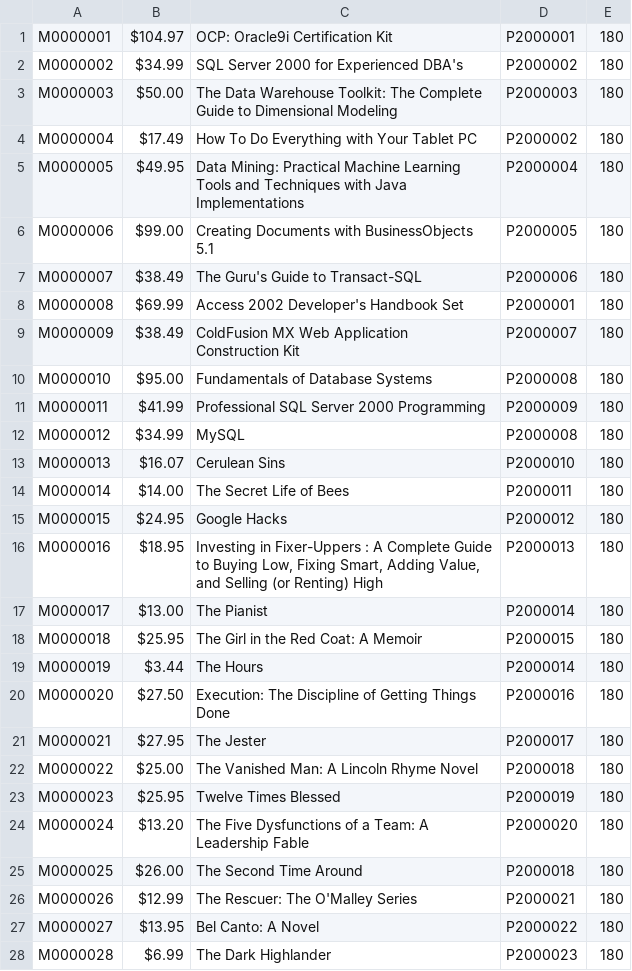
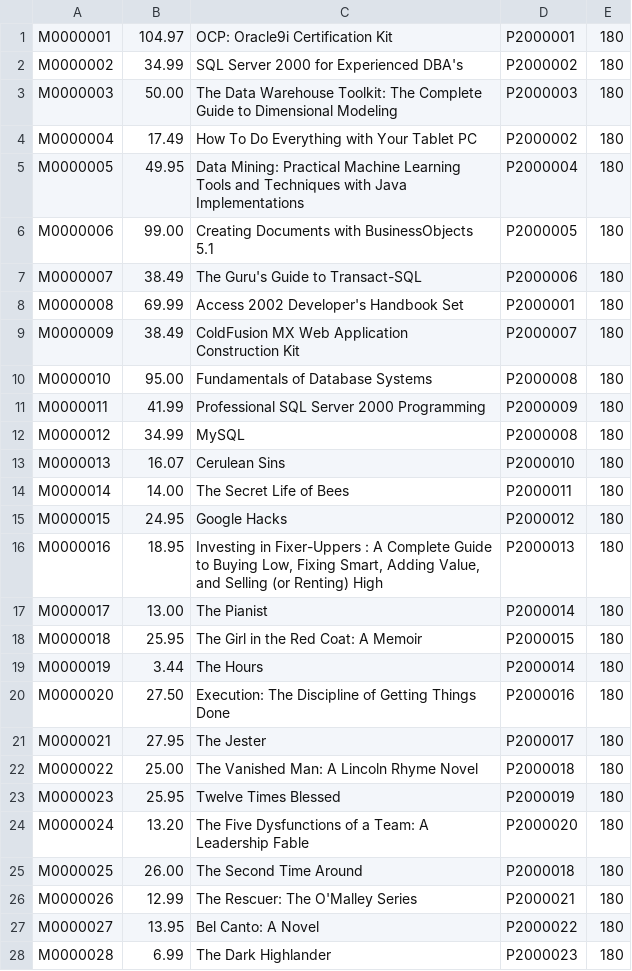
Before and after one commit to angnuoli/Bookstore-Information-Management-System, a CSV file: csvfiles/Merchandise.csv, drawn as a sheet; only a part is shown; the diff covers the shown part only.

Commit message:
Update Price type in Merchandise.csv.

```diff
--- a/csvfiles/Merchandise.csv
+++ b/csvfiles/Merchandise.csv
@@ -1,28 +1,28 @@
-M0000001,$104.97 ,OCP: Oracle9i Certification Kit,P2000001,180
-M0000002,$34.99 ,SQL Server 2000 for Experienced DBA's,P2000002,180
-M0000003,$50.00 ,The Data Warehouse Toolkit: The Complete Guide to Dimensional Modeling,P2000003,180
-M0000004,$17.49 ,How To Do Everything with Your Tablet PC,P2000002,180
-M0000005,$49.95 ,Data Mining: Practical Machine Learning Tools and Techniques with Java Implementations,P2000004,180
-M0000006,$99.00 ,Creating Documents with BusinessObjects 5.1,P2000005,180
-M0000007,$38.49 ,The Guru's Guide to Transact-SQL,P2000006,180
-M0000008,$69.99 ,Access 2002 Developer's Handbook Set,P2000001,180
-M0000009,$38.49 ,ColdFusion MX Web Application Construction Kit,P2000007,180
-M0000010,$95.00 ,Fundamentals of Database Systems ,P2000008,180
-M0000011,$41.99 ,Professional SQL Server 2000 Programming,P2000009,180
-M0000012,$34.99 ,MySQL,P2000008,180
-M0000013,$16.07 ,Cerulean Sins,P2000010,180
-M0000014,$14.00 ,The Secret Life of Bees,P2000011,180
-M0000015,$24.95 ,Google Hacks,P2000012,180
-M0000016,$18.95 ,"Investing in Fixer-Uppers : A Complete Guide to Buying Low, Fixing Smart, Adding Value, and Selling (or Renting) High",P2000013,180
-M0000017,$13.00 ,The Pianist,P2000014,180
-M0000018,$25.95 ,The Girl in the Red Coat: A Memoir,P2000015,180
-M0000019,$3.44 ,The Hours,P2000014,180
-M0000020,$27.50 ,Execution: The Discipline of Getting Things Done,P2000016,180
-M0000021,$27.95 ,The Jester,P2000017,180
-M0000022,$25.00 ,The Vanished Man: A Lincoln Rhyme Novel,P2000018,180
-M0000023,$25.95 ,Twelve Times Blessed,P2000019,180
-M0000024,$13.20 ,The Five Dysfunctions of a Team: A Leadership Fable,P2000020,180
-M0000025,$26.00 ,The Second Time Around,P2000018,180
-M0000026,$12.99 ,The Rescuer: The O'Malley Series,P2000021,180
-M0000027,$13.95 ,Bel Canto: A Novel,P2000022,180
-M0000028,$6.99 ,The Dark Highlander,P2000023,180
+M0000001,104.97,OCP: Oracle9i Certification Kit,P2000001,180
+M0000002,34.99,SQL Server 2000 for Experienced DBA's,P2000002,180
+M0000003,50.00,The Data Warehouse Toolkit: The Complete Guide to Dimensional Modeling,P2000003,180
+M0000004,17.49,How To Do Everything with Your Tablet PC,P2000002,180
+M0000005,49.95,Data Mining: Practical Machine Learning Tools and Techniques with Java Implementations,P2000004,180
+M0000006,99.00,Creating Documents with BusinessObjects 5.1,P2000005,180
+M0000007,38.49,The Guru's Guide to Transact-SQL,P2000006,180
+M0000008,69.99,Access 2002 Developer's Handbook Set,P2000001,180
+M0000009,38.49,ColdFusion MX Web Application Construction Kit,P2000007,180
+M0000010,95.00,Fundamentals of Database Systems ,P2000008,180
+M0000011,41.99,Professional SQL Server 2000 Programming,P2000009,180
+M0000012,34.99,MySQL,P2000008,180
+M0000013,16.07,Cerulean Sins,P2000010,180
+M0000014,14.00,The Secret Life of Bees,P2000011,180
+M0000015,24.95,Google Hacks,P2000012,180
+M0000016,18.95,"Investing in Fixer-Uppers : A Complete Guide to Buying Low, Fixing Smart, Adding Value, and Selling (or Renting) High",P2000013,180
+M0000017,13.00,The Pianist,P2000014,180
+M0000018,25.95,The Girl in the Red Coat: A Memoir,P2000015,180
+M0000019,3.44,The Hours,P2000014,180
+M0000020,27.50,Execution: The Discipline of Getting Things Done,P2000016,180
+M0000021,27.95,The Jester,P2000017,180
+M0000022,25.00,The Vanished Man: A Lincoln Rhyme Novel,P2000018,180
+M0000023,25.95,Twelve Times Blessed,P2000019,180
+M0000024,13.20,The Five Dysfunctions of a Team: A Leadership Fable,P2000020,180
+M0000025,26.00,The Second Time Around,P2000018,180
+M0000026,12.99,The Rescuer: The O'Malley Series,P2000021,180
+M0000027,13.95,Bel Canto: A Novel,P2000022,180
+M0000028,6.99,The Dark Highlander,P2000023,180
```
Also changed, not shown: 112 edited cells elsewhere in this file, 3 other files.
